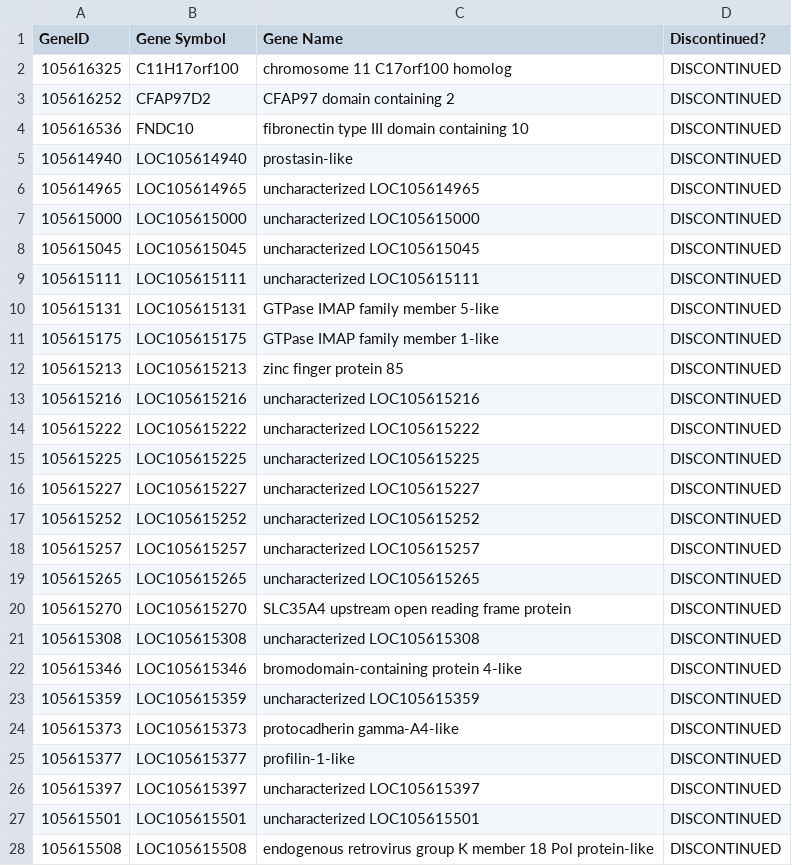
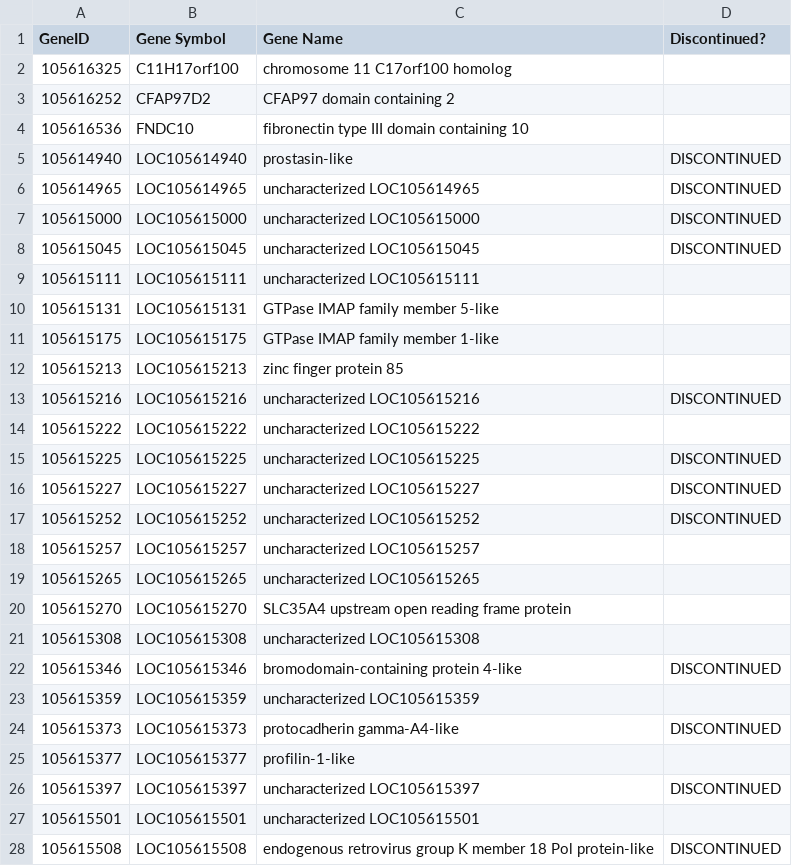
Before and after one commit to felixhuang12/ncbi-gene-scraping, a CSV file: data.csv, drawn as a sheet; only a part is shown; the diff covers the shown part only.

Commit message:
fixed error with labeling all genes as discontinued

```diff
--- a/data.csv
+++ b/data.csv
@@ -1,5 +1,5 @@
 GeneID,Gene Symbol,Gene Name,Discontinued?
-105616325,C11H17orf100,chromosome 11 C17orf100 homolog,DISCONTINUED
-105616252,CFAP97D2,CFAP97 domain containing 2,DISCONTINUED
-105616536,FNDC10,fibronectin type III domain containing 10,DISCONTINUED
+105616325,C11H17orf100,chromosome 11 C17orf100 homolog,
+105616252,CFAP97D2,CFAP97 domain containing 2,
+105616536,FNDC10,fibronectin type III domain containing 10,
 105614940,LOC105614940,prostasin-like,DISCONTINUED
@@ -8,8 +8,8 @@ GeneID,Gene Symbol,Gene Name,Discontinued?
 105615045,LOC105615045,uncharacterized LOC105615045,DISCONTINUED
-105615111,LOC105615111,uncharacterized LOC105615111,DISCONTINUED
-105615131,LOC105615131,GTPase IMAP family member 5-like,DISCONTINUED
-105615175,LOC105615175,GTPase IMAP family member 1-like,DISCONTINUED
-105615213,LOC105615213,zinc finger protein 85,DISCONTINUED
+105615111,LOC105615111,uncharacterized LOC105615111,
+105615131,LOC105615131,GTPase IMAP family member 5-like,
+105615175,LOC105615175,GTPase IMAP family member 1-like,
+105615213,LOC105615213,zinc finger protein 85,
 105615216,LOC105615216,uncharacterized LOC105615216,DISCONTINUED
-105615222,LOC105615222,uncharacterized LOC105615222,DISCONTINUED
+105615222,LOC105615222,uncharacterized LOC105615222,
 105615225,LOC105615225,uncharacterized LOC105615225,DISCONTINUED
@@ -17,12 +17,12 @@ GeneID,Gene Symbol,Gene Name,Discontinued?
 105615252,LOC105615252,uncharacterized LOC105615252,DISCONTINUED
-105615257,LOC105615257,uncharacterized LOC105615257,DISCONTINUED
-105615265,LOC105615265,uncharacterized LOC105615265,DISCONTINUED
-105615270,LOC105615270,SLC35A4 upstream open reading frame protein,DISCONTINUED
-105615308,LOC105615308,uncharacterized LOC105615308,DISCONTINUED
+105615257,LOC105615257,uncharacterized LOC105615257,
+105615265,LOC105615265,uncharacterized LOC105615265,
+105615270,LOC105615270,SLC35A4 upstream open reading frame protein,
+105615308,LOC105615308,uncharacterized LOC105615308,
 105615346,LOC105615346,bromodomain-containing protein 4-like,DISCONTINUED
-105615359,LOC105615359,uncharacterized LOC105615359,DISCONTINUED
+105615359,LOC105615359,uncharacterized LOC105615359,
 105615373,LOC105615373,protocadherin gamma-A4-like,DISCONTINUED
-105615377,LOC105615377,profilin-1-like,DISCONTINUED
+105615377,LOC105615377,profilin-1-like,
 105615397,LOC105615397,uncharacterized LOC105615397,DISCONTINUED
-105615501,LOC105615501,uncharacterized LOC105615501,DISCONTINUED
+105615501,LOC105615501,uncharacterized LOC105615501,
 105615508,LOC105615508,endogenous retrovirus group K member 18 Pol protein-like,DISCONTINUED
```
Also changed, not shown: 20 edited cells elsewhere in this file, 1 other file.
